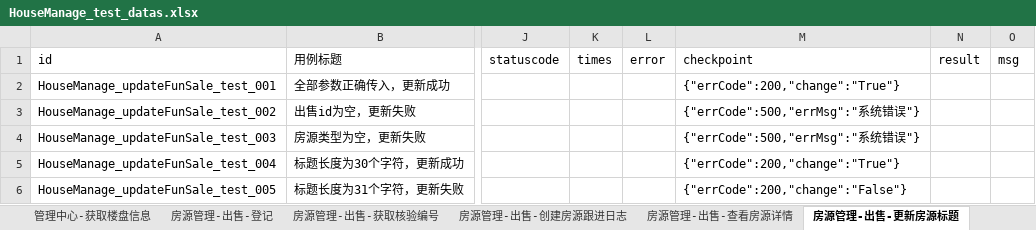
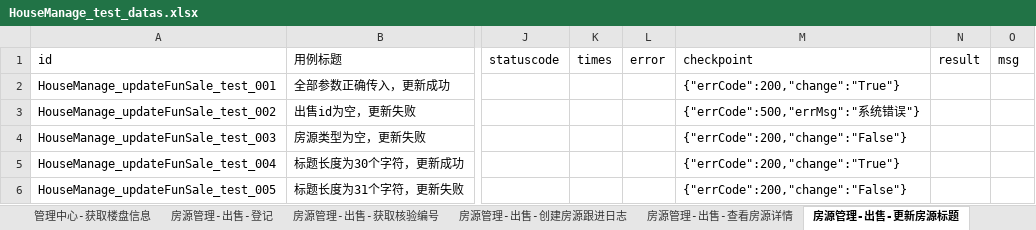
Before and after one commit to hejun123456/demon_test, an Excel workbook: datas/HouseManage_test_datas.xlsx, sheet 房源管理-出售-更新房源标题, drawn as a sheet; only a part is shown, gaps mark what is left out; values as stored, in another font and other column widths than the file's, no borders; the diff names each change by its address in the sheet, - before the commit and + after, or states it on an @@ line.

```diff
--- a/datas/HouseManage_test_datas.xlsx (sheet 房源管理-出售-更新房源标题)
+++ b/datas/HouseManage_test_datas.xlsx (sheet 房源管理-出售-更新房源标题)
-M4 (checkpoint): {"errCode":500,"errMsg":"系统错误"}
+M4 (checkpoint): {"errCode":200,"change":"False"}
```
Also changed, not shown: sheet 房源管理-出售排序-登记, sheet 房源管理-出售-总价格排序, sheet 房源管理-出售-总面积排序, other sheet tabs, datas/CustomerManage_test_datas.xlsx, datas/HaoFang_SoSo_test_datas.xlsx, 31 other files.
